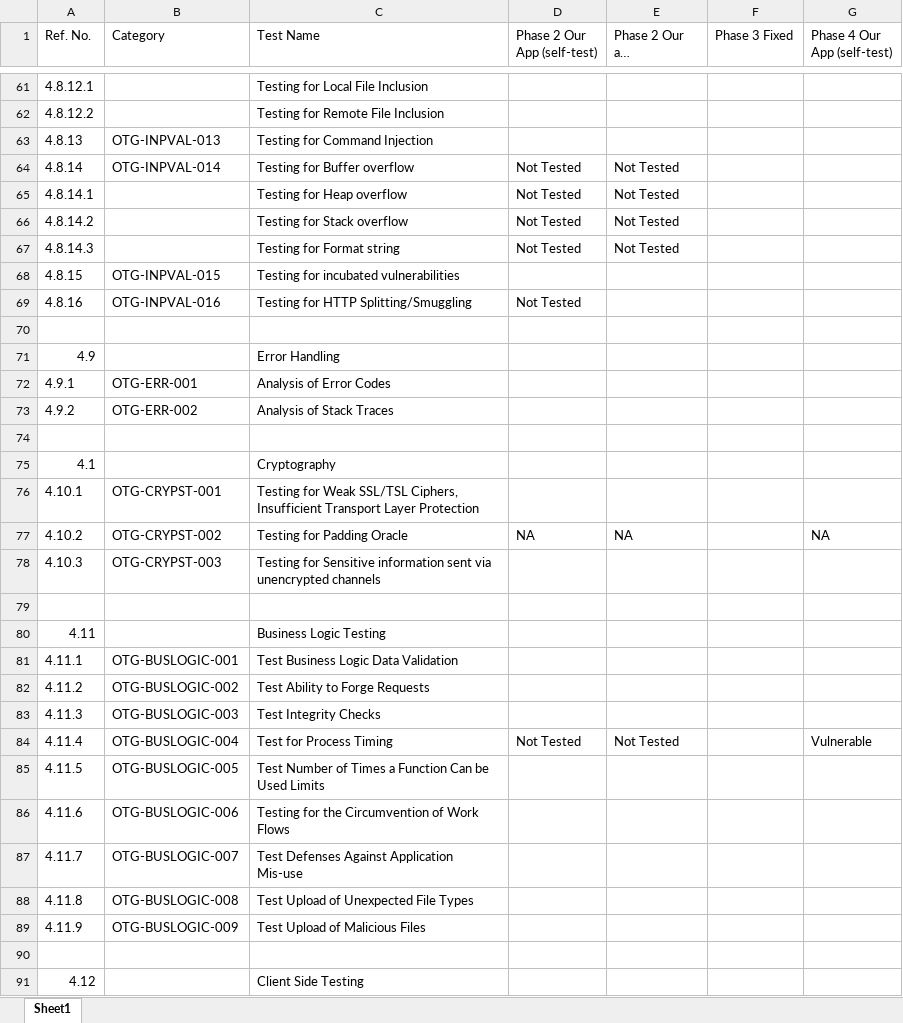
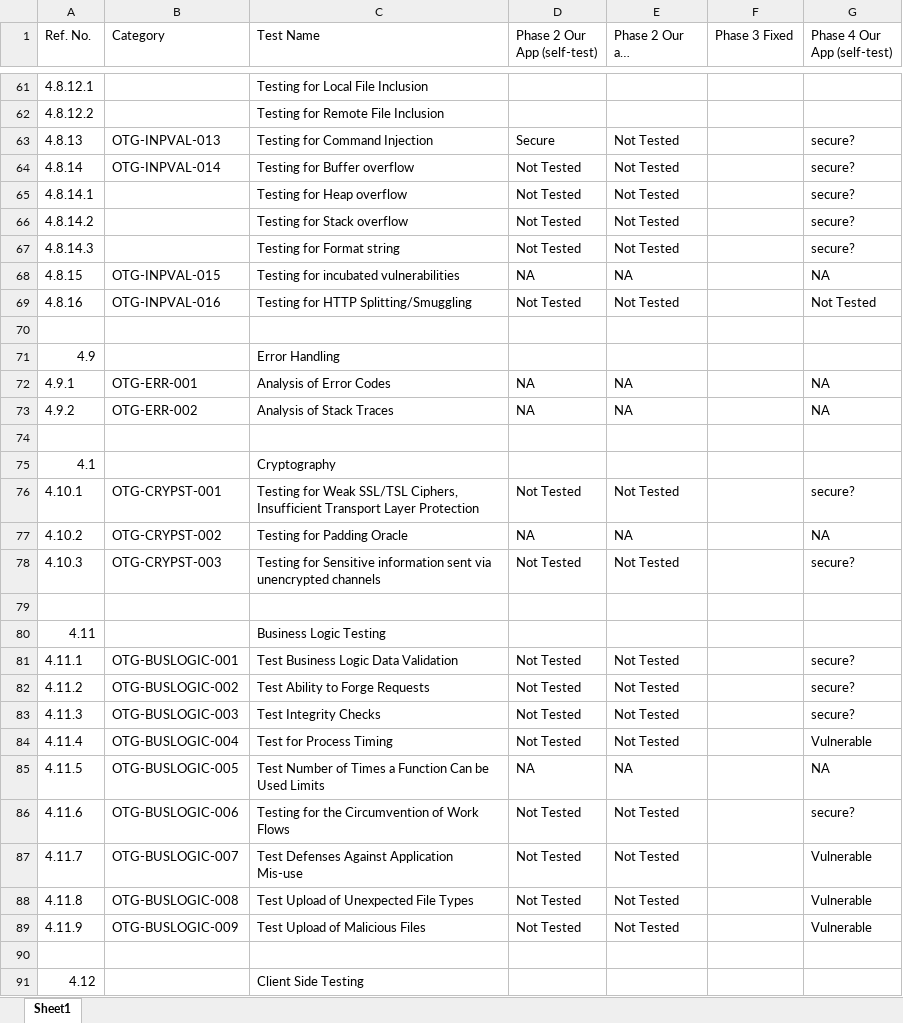
Before and after one commit to SecureCodingTeam7/Phase4, an Excel workbook: Custom-OWASP-Checklist-Phase4.xlsx, sheet Sheet1, drawn as a sheet; only a part is shown, gaps mark what is left out; long unchanged cells end in …; values as stored, in another font and other column widths than the file's, no cell formats; charts and pictures not drawn; the diff covers the shown part only; the diff names each change by its address in the sheet, - before the commit and + after, or states it on an @@ line.

```diff
--- a/Custom-OWASP-Checklist-Phase4.xlsx (sheet Sheet1)
+++ b/Custom-OWASP-Checklist-Phase4.xlsx (sheet Sheet1)
-D63 (Phase 2 Our App (self-test)): (empty)
+D63 (Phase 2 Our App (self-test)): Secure
-E63 (Phase 2 Our app (other-test)): (empty)
+E63 (Phase 2 Our app (other-test)): Not Tested
-G63:G67 (Phase 4 Our App (self-test)): (empty)
+G63:G67 (Phase 4 Our App (self-test)): secure?
-D68 (Phase 2 Our App (self-test)): (empty)
+D68 (Phase 2 Our App (self-test)): NA
-E68 (Phase 2 Our app (other-test)): (empty)
+E68 (Phase 2 Our app (other-test)): NA
-G68 (Phase 4 Our App (self-test)): (empty)
+G68 (Phase 4 Our App (self-test)): NA
-E69 (Phase 2 Our app (other-test)): (empty)
+E69 (Phase 2 Our app (other-test)): Not Tested
-G69 (Phase 4 Our App (self-test)): (empty)
+G69 (Phase 4 Our App (self-test)): Not Tested
-D72:D73 (Phase 2 Our App (self-test)): (empty)
+D72:D73 (Phase 2 Our App (self-test)): NA
-E72:E73 (Phase 2 Our app (other-test)): (empty)
+E72:E73 (Phase 2 Our app (other-test)): NA
-G72:G73 (Phase 4 Our App (self-test)): (empty)
+G72:G73 (Phase 4 Our App (self-test)): NA
-D76 (Phase 2 Our App (self-test)): (empty)
+D76 (Phase 2 Our App (self-test)): Not Tested
-E76 (Phase 2 Our app (other-test)): (empty)
+E76 (Phase 2 Our app (other-test)): Not Tested
-G76 (Phase 4 Our App (self-test)): (empty)
+G76 (Phase 4 Our App (self-test)): secure?
-D78 (Phase 2 Our App (self-test)): (empty)
+D78 (Phase 2 Our App (self-test)): Not Tested
-E78 (Phase 2 Our app (other-test)): (empty)
+E78 (Phase 2 Our app (other-test)): Not Tested
-G78 (Phase 4 Our App (self-test)): (empty)
+G78 (Phase 4 Our App (self-test)): secure?
-D81:D83 (Phase 2 Our App (self-test)): (empty)
+D81:D83 (Phase 2 Our App (self-test)): Not Tested
-E81:E83 (Phase 2 Our app (other-test)): (empty)
+E81:E83 (Phase 2 Our app (other-test)): Not Tested
-G81:G83 (Phase 4 Our App (self-test)): (empty)
+G81:G83 (Phase 4 Our App (self-test)): secure?
-D85 (Phase 2 Our App (self-test)): (empty)
+D85 (Phase 2 Our App (self-test)): NA
-E85 (Phase 2 Our app (other-test)): (empty)
+E85 (Phase 2 Our app (other-test)): NA
-G85 (Phase 4 Our App (self-test)): (empty)
+G85 (Phase 4 Our App (self-test)): NA
-D86:D89 (Phase 2 Our App (self-test)): (empty)
+D86:D89 (Phase 2 Our App (self-test)): Not Tested
-E86:E89 (Phase 2 Our app (other-test)): (empty)
+E86:E89 (Phase 2 Our app (other-test)): Not Tested
-G86 (Phase 4 Our App (self-test)): (empty)
+G86 (Phase 4 Our App (self-test)): secure?
-G87:G89 (Phase 4 Our App (self-test)): (empty)
+G87:G89 (Phase 4 Our App (self-test)): Vulnerable
```
Also changed, not shown: 110 edited cells elsewhere in this sheet, cell formats, 7 other files.
